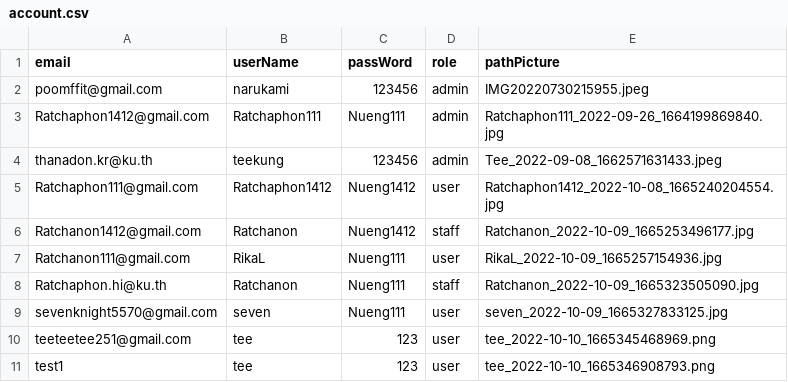
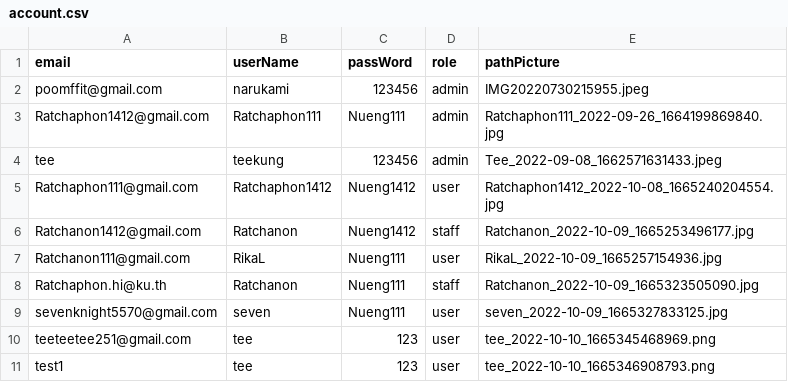
Before and after one commit to Ratchaphon1412/Student-Complaints, a CSV file: database/account.csv, drawn as a sheet.

```diff
--- a/database/account.csv
+++ b/database/account.csv
@@ -3,3 +3,3 @@ poomffit@gmail.com,narukami,123456,admin,IMG20220730215955.jpeg
 Ratchaphon1412@gmail.com,Ratchaphon111,Nueng111,admin,"Ratchaphon111_2022-09-26_1664199869840.jpg"
-thanadon.kr@ku.th,teekung,123456,admin,"Tee_2022-09-08_1662571631433.jpeg"
+tee,teekung,123456,admin,"Tee_2022-09-08_1662571631433.jpeg"
 Ratchaphon111@gmail.com,Ratchaphon1412,Nueng1412,user,"Ratchaphon1412_2022-10-08_1665240204554.jpg"
```
Also changed, not shown: database/log.csv, 39 other files.
